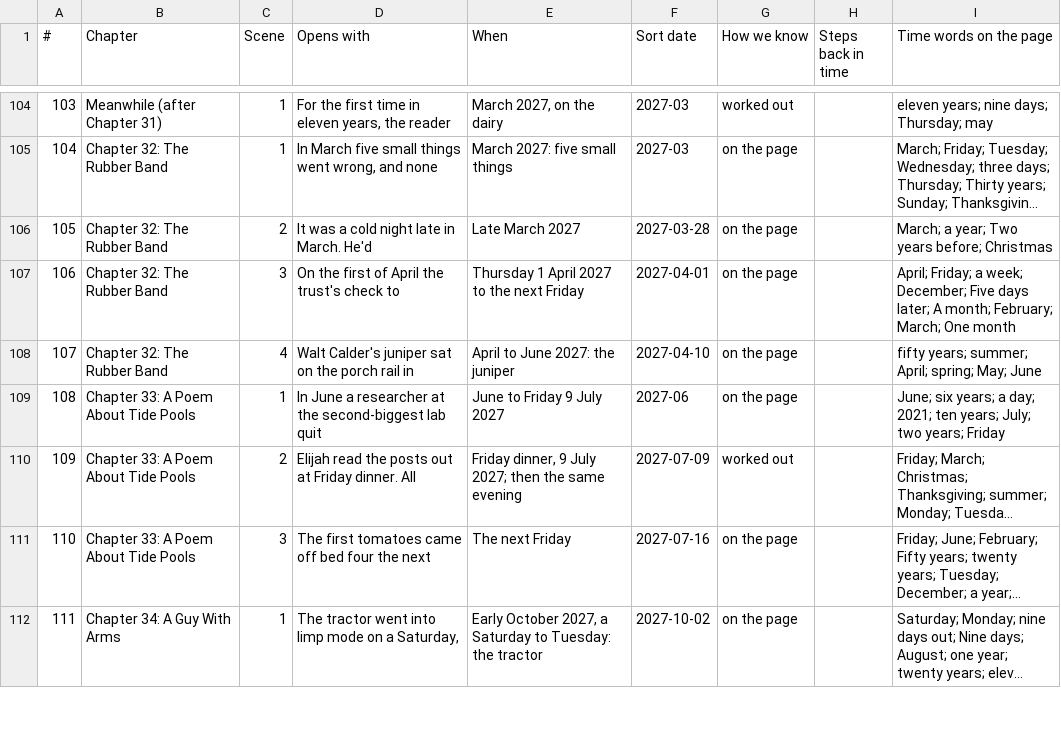
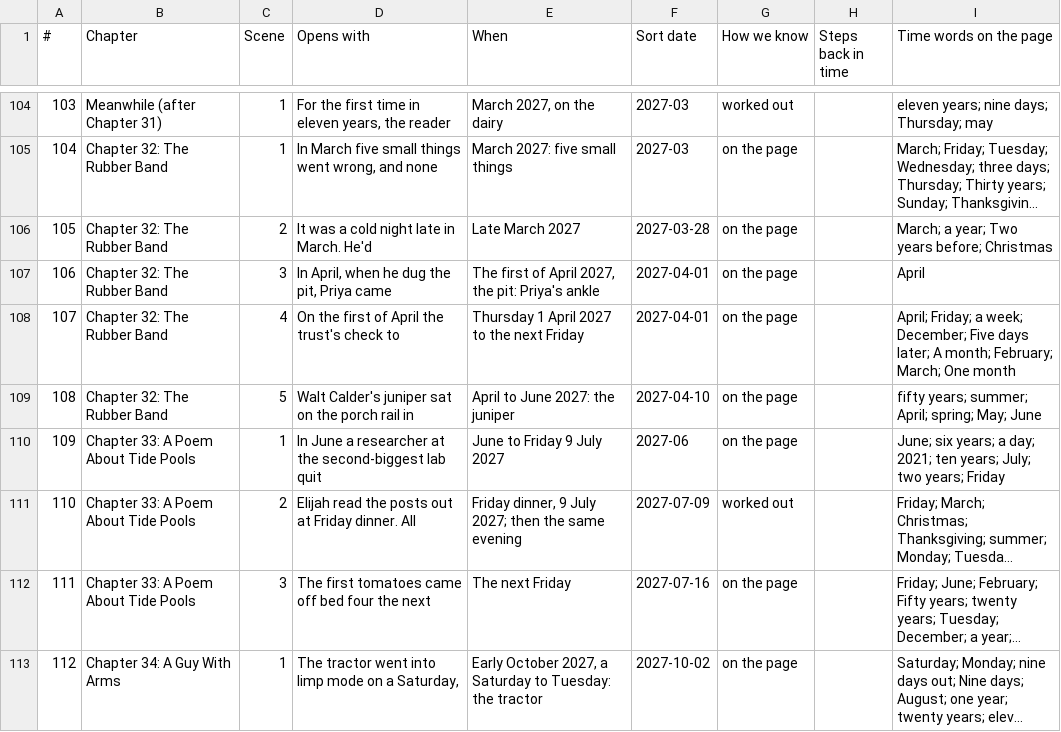
Before and after one commit to ctavolazzi/survivingthesingularity, a CSV file: manuscript/novel/calendar-2026-11-27.csv, drawn as a sheet; only a part is shown, gaps mark what is left out; long unchanged cells end in …; addresses are those after the commit; the diff names each change by its address in the sheet, - before the commit and + after, or states it on an @@ line.

```diff
--- a/manuscript/novel/calendar-2026-11-27.csv
+++ b/manuscript/novel/calendar-2026-11-27.csv
+row 107: 106 | Chapter 32: The Rubber Band | 3 | In April, when he dug the pit, Priya came | The first of April 2027, the pit: Priya's ankle | 2027-04-01 | on the page |  | April
@@ column A (#) renumbered from row 108 down @@
-C108 (Scene): 3
+C108 (Scene): 4
-C109 (Scene): 4
+C109 (Scene): 5
```
Also changed, not shown: manuscript/novel/conversation-lines-2026-11-27.csv, manuscript/novel/conversation-pairs-2026-11-27.csv, 16 other files.
